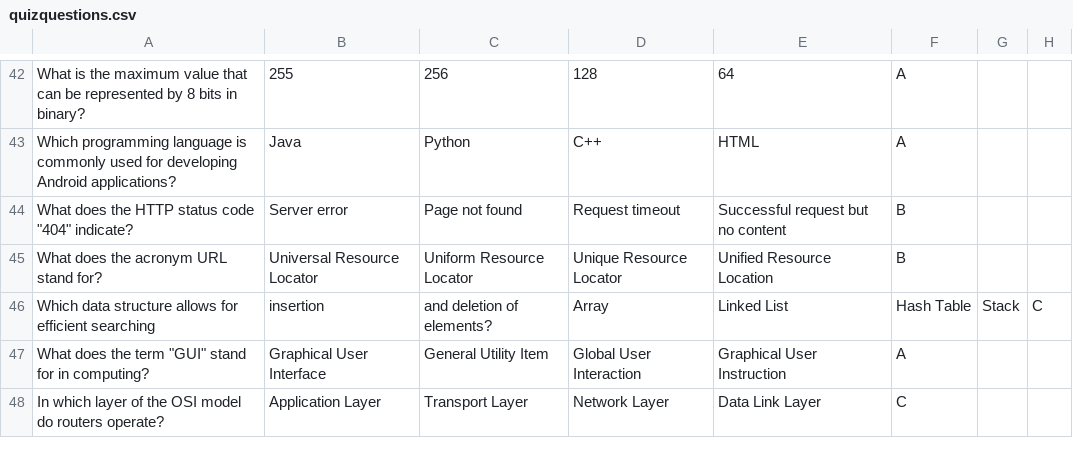
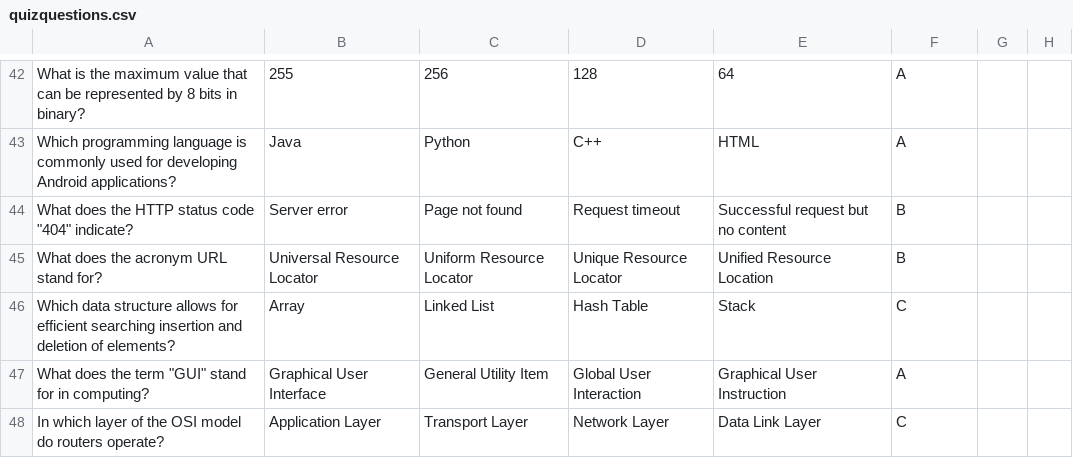
Before and after one commit to f-hicks/quizmaker, a CSV file: quizquestions.csv, drawn as a sheet; only a part is shown, gaps mark what is left out.

Commit message:
update quizquestions

```diff
--- a/quizquestions.csv
+++ b/quizquestions.csv
@@ -45,3 +45,3 @@ What does the HTTP status code "404" indicate?,Server error,Page not found,Reque
 What does the acronym URL stand for?,Universal Resource Locator,Uniform Resource Locator,Unique Resource Locator,Unified Resource Location,B
-Which data structure allows for efficient searching, insertion, and deletion of elements?,Array,Linked List,Hash Table,Stack,C
+Which data structure allows for efficient searching insertion and deletion of elements?,Array,Linked List,Hash Table,Stack,C
 What does the term "GUI" stand for in computing?,Graphical User Interface,General Utility Item,Global User Interaction,Graphical User Instruction,A
```
